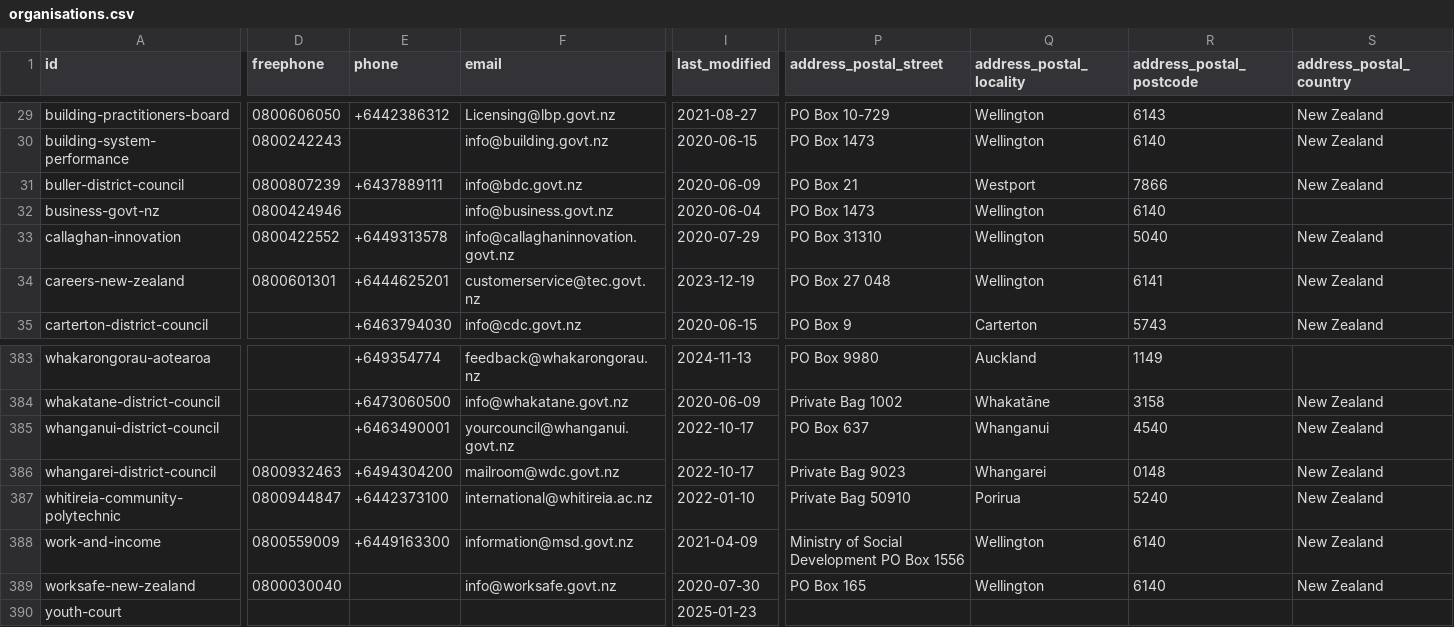
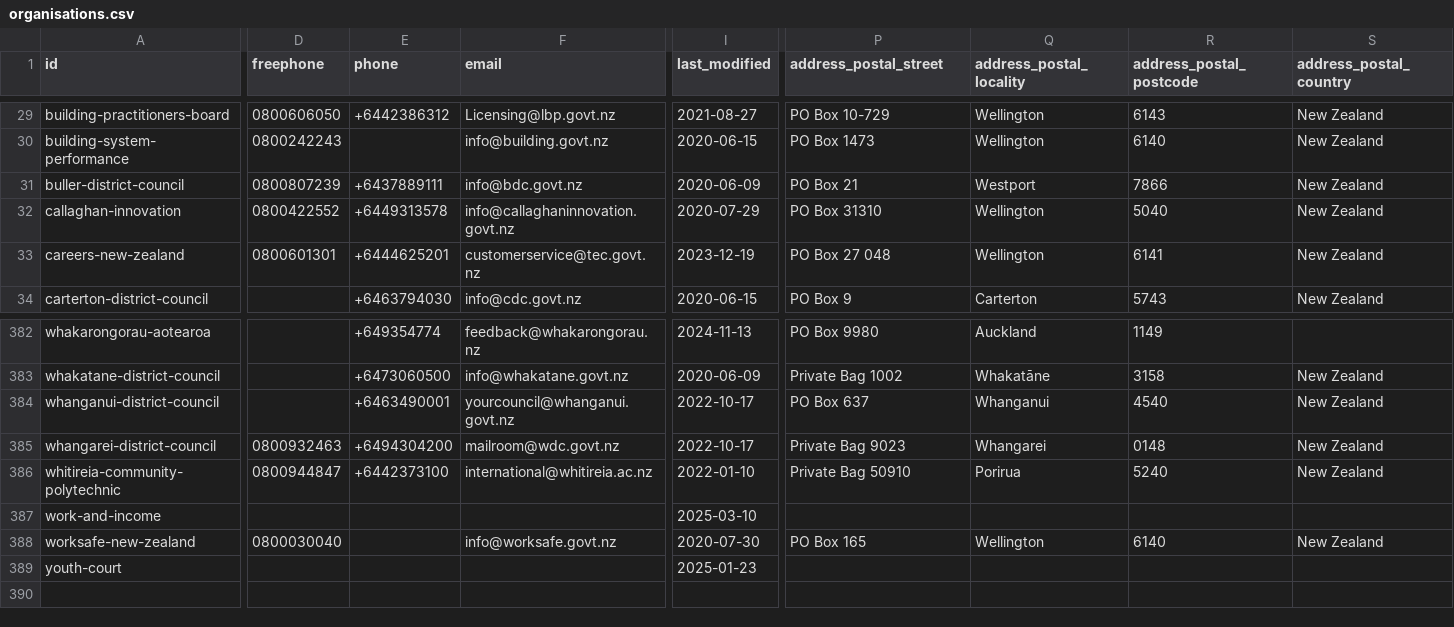
Before and after one commit to marcus-crane/datasette-www-nz-govt, a CSV file: tables_csv/organisations.csv, drawn as a sheet; only a part is shown, gaps mark what is left out; removed rows and columns are numbered as before the commit, all else as after; rows hold the shown columns only; the diff names each change by its address in the sheet, - before the commit and + after, or states it on an @@ line.

Commit message:
Dataset has been updated

```diff
--- a/tables_csv/organisations.csv
+++ b/tables_csv/organisations.csv
-row 32: business-govt-nz | 0800424946 |  | info@business.govt.nz | 2020-06-04 | PO Box 1473 | Wellington | 6140
-D387 (freephone): 0800559009
+D387 (freephone): (empty)
-E387 (phone): +6449163300
+E387 (phone): (empty)
-F387 (email): information@msd.govt.nz
+F387 (email): (empty)
-I387 (last_modified): 2021-04-09
+I387 (last_modified): 2025-03-10
-P387 (address_postal_street): Ministry of Social Development PO Box 1556
+P387 (address_postal_street): (empty)
-Q387 (address_postal_locality): Wellington
+Q387 (address_postal_locality): (empty)
-R387 (address_postal_postcode): 6140
+R387 (address_postal_postcode): (empty)
-S387 (address_postal_country): New Zealand
+S387 (address_postal_country): (empty)
```
Also changed, not shown: 1 other file.
